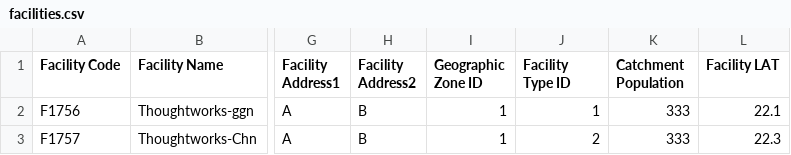
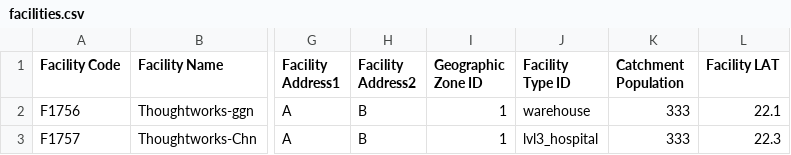
Before and after one commit to OpenLMIS/open-lmis, a CSV file: test-csvs/facilities.csv, drawn as a sheet; only a part is shown, gaps mark what is left out; the diff names each change by its address in the sheet, - before the commit and + after, or states it on an @@ line.

```diff
--- a/test-csvs/facilities.csv
+++ b/test-csvs/facilities.csv
-J2 (Facility Type ID): 1
+J2 (Facility Type ID): warehouse
-J3 (Facility Type ID): 2
+J3 (Facility Type ID): lvl3_hospital
```
Also changed, not shown: 18 other files.
